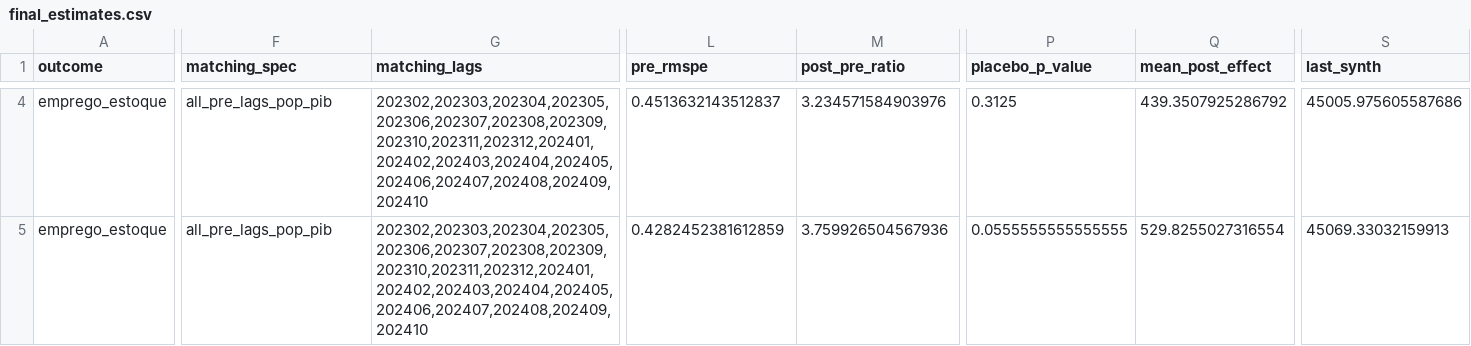
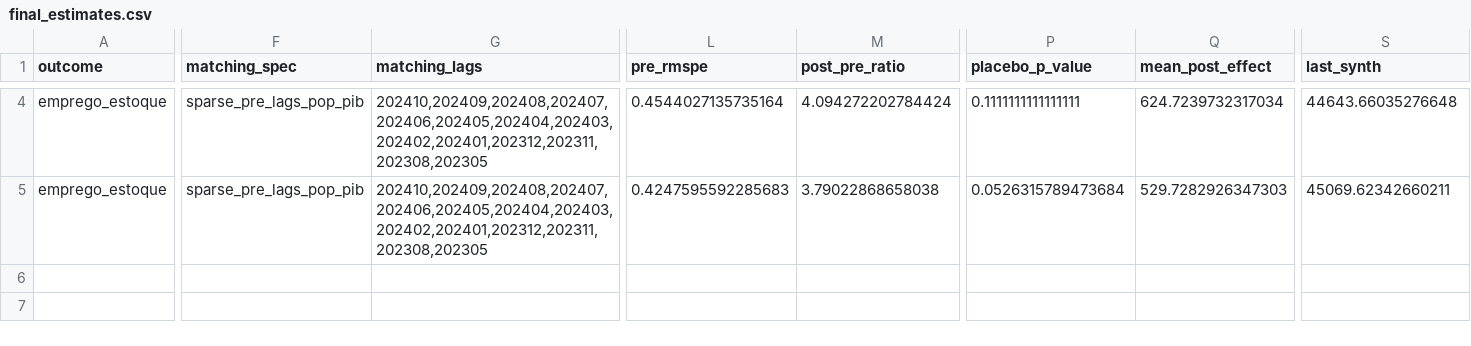
Before and after one commit to vr-rodrigues/bento-goncalves-bolsa-familia-synth, a CSV file: data/final/final_estimates.csv, drawn as a sheet; only a part is shown, gaps mark what is left out; the diff covers the shown part only; the diff names each change by its address in the sheet, - before the commit and + after, or states it on an @@ line.

```diff
--- a/data/final/final_estimates.csv
+++ b/data/final/final_estimates.csv
-F4:F5 (matching_spec): all_pre_lags_pop_pib
+F4:F5 (matching_spec): sparse_pre_lags_pop_pib
-G4:G5 (matching_lags): 202302,202303,202304,202305,202306,202307,202308,202309,202310,202311,202312,202401,202402,202403,202404,202405,202406,202407,202408,202409,202410
+G4:G5 (matching_lags): 202410,202409,202408,202407,202406,202405,202404,202403,202402,202401,202312,202311,202308,202305
-L4 (pre_rmspe): 0.4513632143512837
+L4 (pre_rmspe): 0.4544027135735164
-M4 (post_pre_ratio): 3.234571584903976
+M4 (post_pre_ratio): 4.094272202784424
-P4 (placebo_p_value): 0.3125
+P4 (placebo_p_value): 0.1111111111111111
-Q4 (mean_post_effect): 439.3507925286792
+Q4 (mean_post_effect): 624.7239732317034
-S4 (last_synth): 45005.975605587686
+S4 (last_synth): 44643.66035276648
-L5 (pre_rmspe): 0.4282452381612859
+L5 (pre_rmspe): 0.4247595592285683
-M5 (post_pre_ratio): 3.759926504567936
+M5 (post_pre_ratio): 3.79022868658038
-P5 (placebo_p_value): 0.0555555555555555
+P5 (placebo_p_value): 0.0526315789473684
-Q5 (mean_post_effect): 529.8255027316554
+Q5 (mean_post_effect): 529.7282926347303
-S5 (last_synth): 45069.33032159913
+S5 (last_synth): 45069.62342660211
```
Also changed, not shown: 48 edited cells elsewhere in this file, data/final/final_timeseries.csv, data/final/final_weights.csv, 17 other files.
